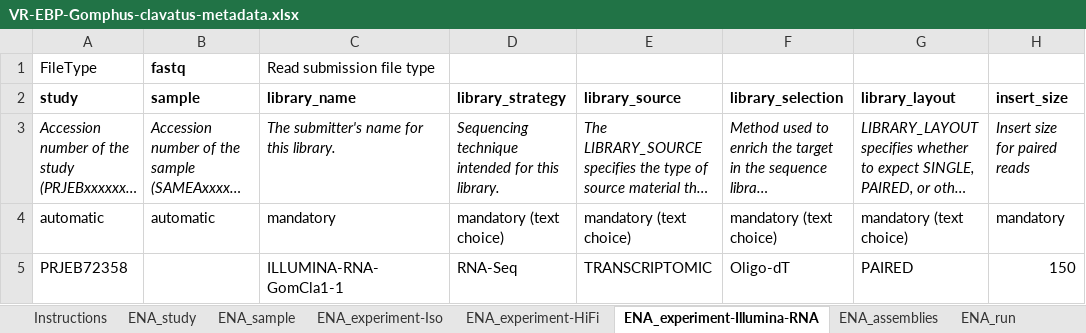
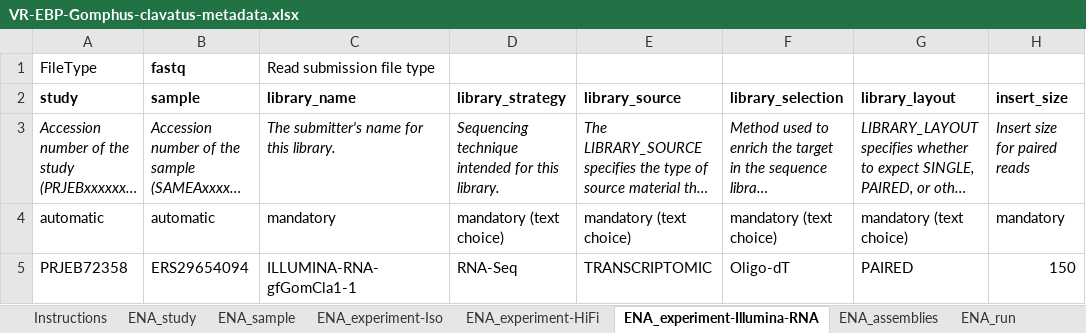
Before and after one commit to NBISweden/data-submission-documentation, an Excel workbook: ENA/VR-EBP-Gomphus-clavatus/data/VR-EBP-Gomphus-clavatus-metadata.xlsx, sheet ENA_experiment-Illumina-RNA, drawn as a sheet; only a part is shown; long unchanged cells end in …; values as stored, in another font and other column widths than the file's, no borders; charts and pictures not drawn; the diff names each change by its address in the sheet, - before the commit and + after, or states it on an @@ line.

```diff
--- a/ENA/VR-EBP-Gomphus-clavatus/data/VR-EBP-Gomphus-clavatus-metadata.xlsx (sheet ENA_experiment-Illumina-RNA)
+++ b/ENA/VR-EBP-Gomphus-clavatus/data/VR-EBP-Gomphus-clavatus-metadata.xlsx (sheet ENA_experiment-Illumina-RNA)
-B5 (sample): (empty)
+B5 (sample): ERS29654094
-C5 (library_name): ILLUMINA-RNA-GomCla1-1
+C5 (library_name): ILLUMINA-RNA-gfGomCla1-1
```
Also changed, not shown: sheet ENA_sample, sheet ENA_study, sheet ENA_assemblies, sheet ENA_experiment-HiFi, sheet ENA_experiment-Iso, 1 other file.
